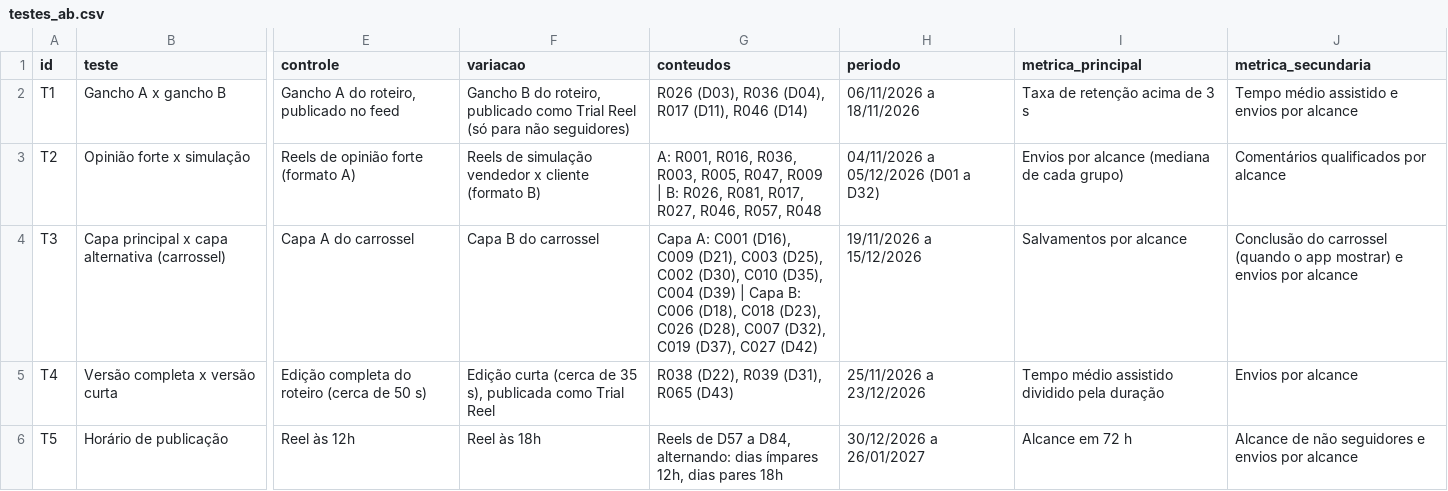
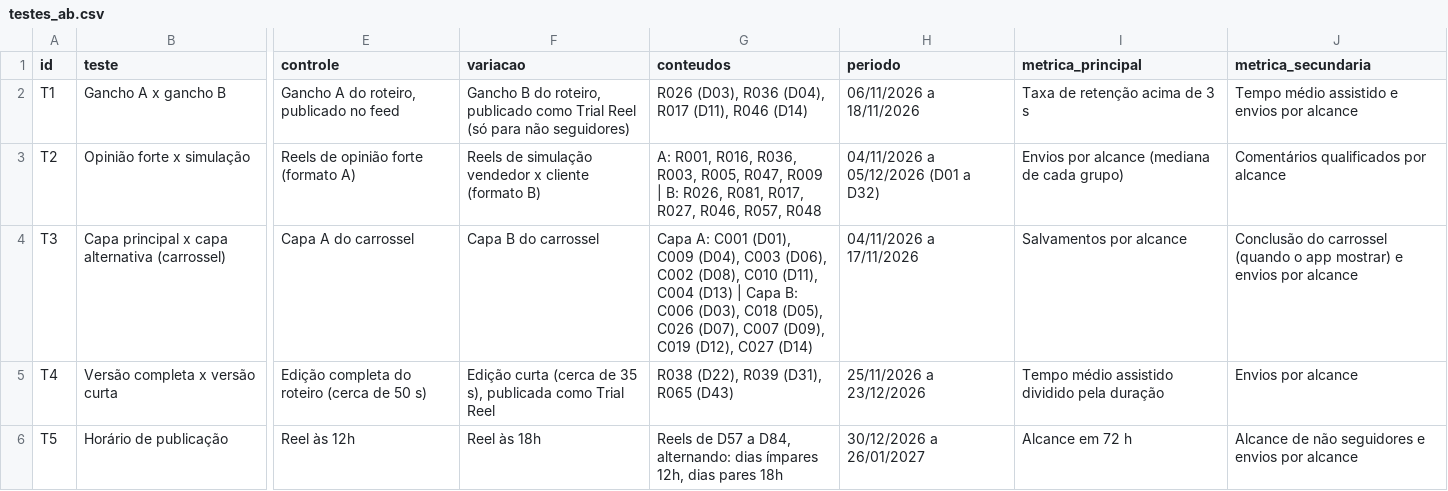
Before and after one commit to guilhermeranulfo17/EMPRESA, a CSV file: conteudo/5a-marcha/05_PERFORMANCE/testes_ab.csv, drawn as a sheet; only a part is shown, gaps mark what is left out; the diff names each change by its address in the sheet, - before the commit and + after, or states it on an @@ line.

```diff
--- a/conteudo/5a-marcha/05_PERFORMANCE/testes_ab.csv
+++ b/conteudo/5a-marcha/05_PERFORMANCE/testes_ab.csv
-G4 (conteudos): …A: C001 (D16), C009 (D21), C003 (D25), C002 (D30), C010 (D35), C004 (D39) | Capa B: C006 (D18), C018 (D23), C026 (D28), C007 (D32), C019 (D37), C027 (D42)
+G4 (conteudos): …A: C001 (D01), C009 (D04), C003 (D06), C002 (D08), C010 (D11), C004 (D13) | Capa B: C006 (D03), C018 (D05), C026 (D07), C007 (D09), C019 (D12), C027 (D14)
-H4 (periodo): 19/11/2026 a 15/12/2026
+H4 (periodo): 04/11/2026 a 17/11/2026
```
Also changed, not shown: conteudo/5a-marcha/04_CALENDARIO/calendario_90_dias.csv, conteudo/5a-marcha/04_CALENDARIO/sessoes_gravacao.csv, 25 other files.
